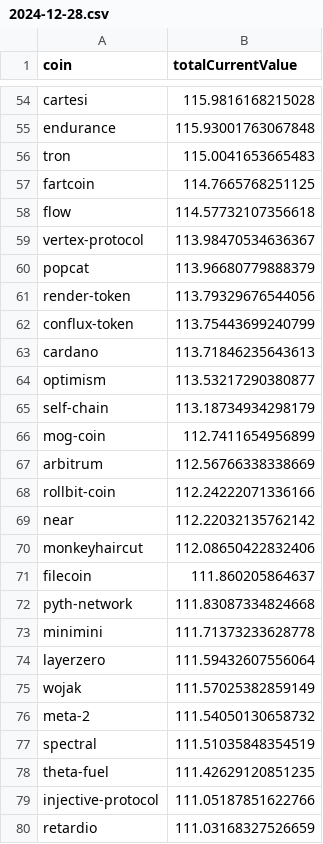
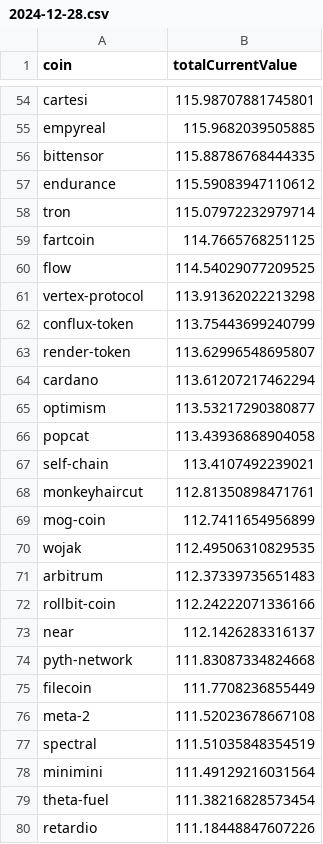
Before and after one commit to 0xmountaintop/coin-strength, a CSV file: results/2024/12/2024-12-28.csv, drawn as a sheet; only a part is shown, gaps mark what is left out; removed rows and columns are numbered as before the commit, all else as after; the diff covers the shown part only; the diff names each change by its address in the sheet, - before the commit and + after, or states it on an @@ line.

```diff
--- a/results/2024/12/2024-12-28.csv
+++ b/results/2024/12/2024-12-28.csv
-B54 (totalCurrentValue): 115.9816168215028
+B54 (totalCurrentValue): 115.98707881745801
+row 55: empyreal | 115.9682039505885
+row 56: bittensor | 115.88786768444335
-B57 (totalCurrentValue): 115.93001763067848
+B57 (totalCurrentValue): 115.59083947110612
-B58 (totalCurrentValue): 115.0041653665483
+B58 (totalCurrentValue): 115.07972232979714
-B60 (totalCurrentValue): 114.57732107356618
+B60 (totalCurrentValue): 114.54029077209525
-B61 (totalCurrentValue): 113.98470534636367
+B61 (totalCurrentValue): 113.91362022213298
-row 60: popcat | 113.96680779888379
-row 61: render-token | 113.79329676544056
+row 63: render-token | 113.62996548695807
-B64 (totalCurrentValue): 113.71846235643613
+B64 (totalCurrentValue): 113.61207217462294
+row 66: popcat | 113.43936868904058
-B67 (totalCurrentValue): 113.18734934298179
+B67 (totalCurrentValue): 113.4107492239021
+row 68: monkeyhaircut | 112.81350898471761
+row 70: wojak | 112.49506310829535
-B71 (totalCurrentValue): 112.56766338338669
+B71 (totalCurrentValue): 112.37339735651483
-B73 (totalCurrentValue): 112.22032135762142
+B73 (totalCurrentValue): 112.1426283316137
-row 70: monkeyhaircut | 112.08650422832406
-row 71: filecoin | 111.860205864637
-row 73: minimini | 111.71373233628778
-row 74: layerzero | 111.59432607556064
-row 75: wojak | 111.57025382859149
+row 75: filecoin | 111.7708236855449
-B76 (totalCurrentValue): 111.54050130658732
+B76 (totalCurrentValue): 111.52023678667108
+row 78: minimini | 111.49129216031564
-B79 (totalCurrentValue): 111.42629120851235
+B79 (totalCurrentValue): 111.38216828573454
-row 79: injective-protocol | 111.05187851622766
-B80 (totalCurrentValue): 111.03168327526659
+B80 (totalCurrentValue): 111.18448847607226
```
Also changed, not shown: 20 added rows, 17 removed rows and 72 edited cells elsewhere in this file.
